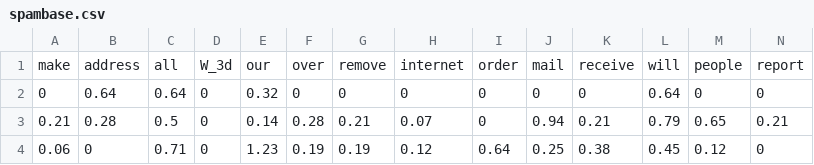
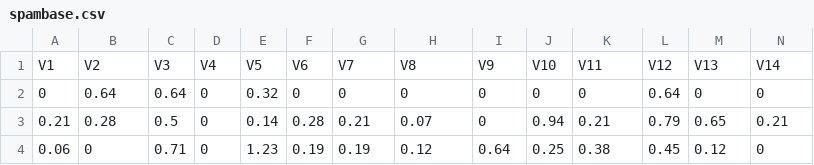
Before and after one commit to dguggen/datasets, a CSV file: spambase.csv, drawn as a sheet; only a part is shown; removed rows and columns are numbered as before the commit, all else as after; rows hold the shown columns only; the diff names each change by its address in the sheet, - before the commit and + after, or states it on an @@ line.

```diff
--- a/spambase.csv
+++ b/spambase.csv
-row 1: make | address | all | W_3d | our | over | remove | internet | order | mail | receive | will | people | report
+row 1: V1 | V2 | V3 | V4 | V5 | V6 | V7 | V8 | V9 | V10 | V11 | V12 | V13 | V14
```
Also changed, not shown: 3 other files.
